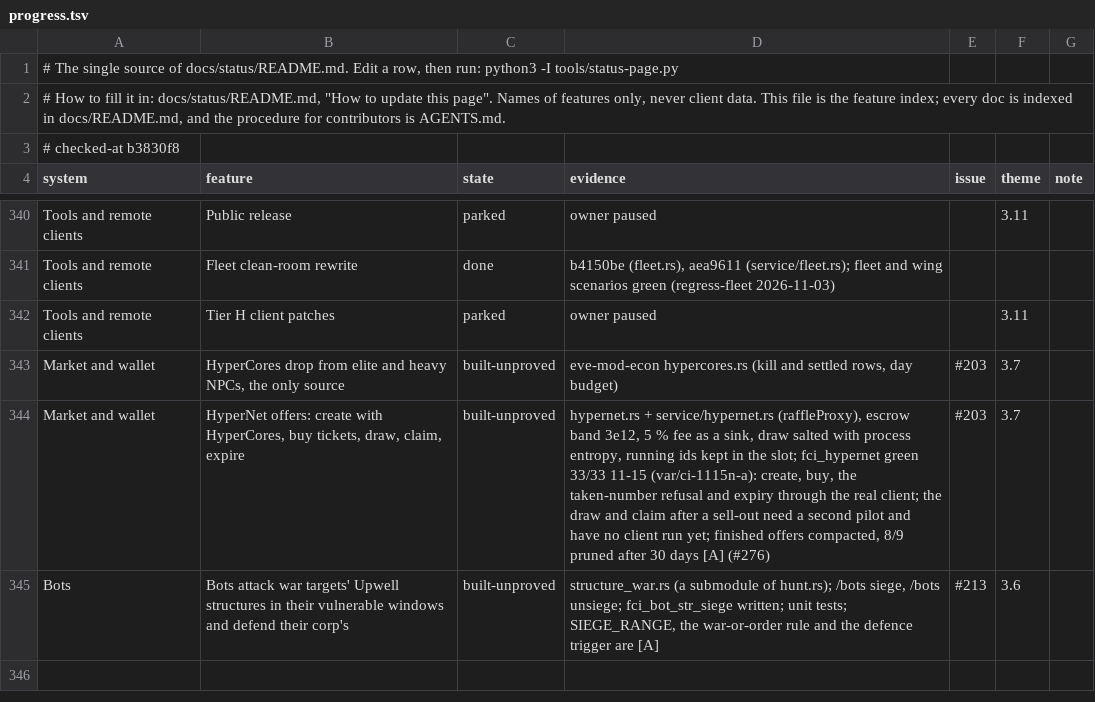
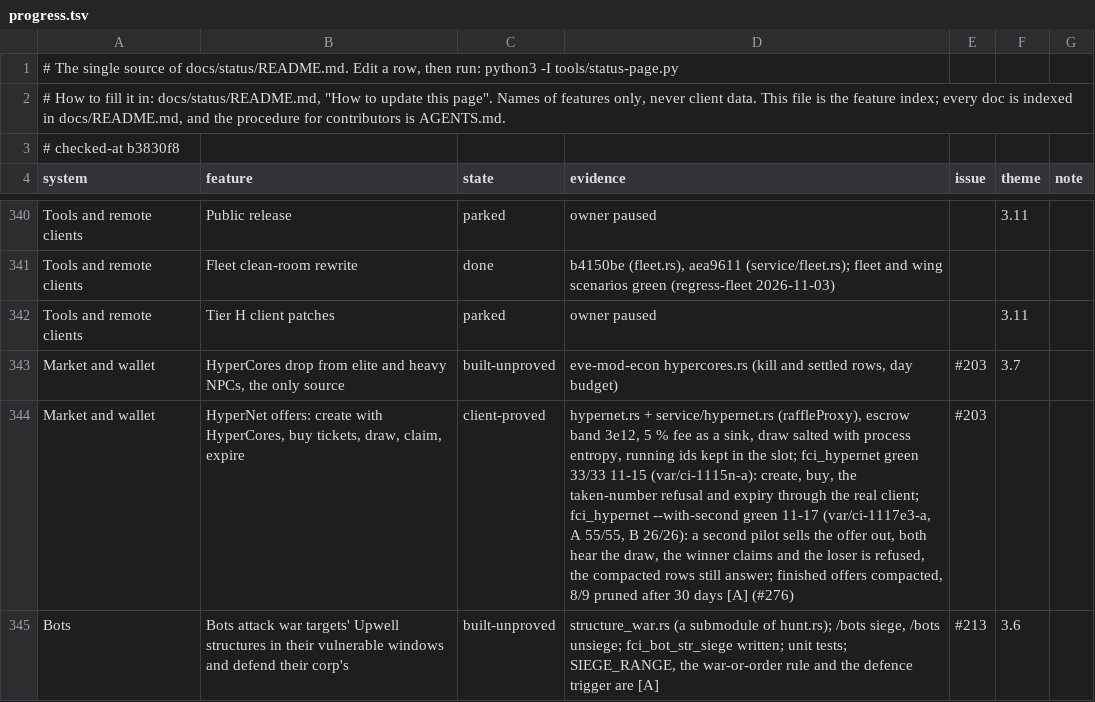
Before and after one commit to hotshotjosh/space-offline, a TSV file: docs/status/progress.tsv, drawn as a sheet; only a part is shown, gaps mark what is left out; the diff names each change by its address in the sheet, - before the commit and + after, or states it on an @@ line.

Commit message:
The HyperNet client scenario has a second pilot sell out an offer, hear the draw, claim and read the compacted rows (#203)
- The HyperNet client scenario has a second pilot sell out an offer, hear the draw, claim and read the compacted rows (#203)

Files (7):
  M docs/status/README.md
  M docs/status/left.svg
  M docs/status/overall.svg
  M docs/status/progress.tsv
  M docs/status/systems.svg
  M tools/client-ci/regress.list
  M tools/client-ci/scenarios/fci_hypernet.py

```diff
--- a/docs/status/progress.tsv
+++ b/docs/status/progress.tsv
-C344 (state): built-unproved
+C344 (state): client-proved
-D344 (evidence): …real client; the draw and claim after a sell-out need a second pilot and have no client run yet; finished offers…
+D344 (evidence): …real client; fci_hypernet --with-second green 11-17 (var/ci-1117e3-a, A 55/55, B 26/26): a second pilot sells the offer out, both hear the draw, the winner claims and the loser is refused, the compacted rows still answer; finished offers…
-F344 (theme): 3.7
+F344 (theme): (empty)
```
Also changed, not shown: 6 other files.
